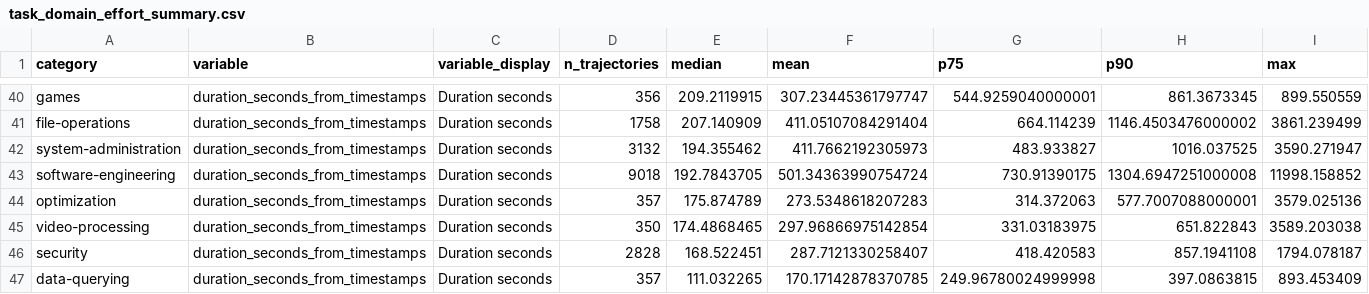
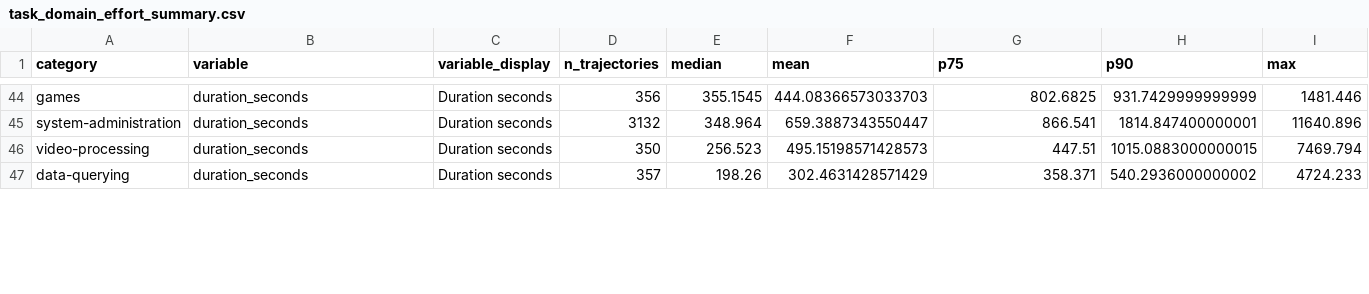
Before and after one commit to mescribano23/TerminalBenchAnalysis, a CSV file: data/processed_live/task_mining/category/task_domain_effort_summary.csv, drawn as a sheet; only a part is shown, gaps mark what is left out; removed rows and columns are numbered as before the commit, all else as after; the diff covers the shown part only; the diff names each change by its address in the sheet, - before the commit and + after, or states it on an @@ line.

Commit message:
Use scraped trial durations in analyses

```diff
--- a/data/processed_live/task_mining/category/task_domain_effort_summary.csv
+++ b/data/processed_live/task_mining/category/task_domain_effort_summary.csv
-B44 (variable): duration_seconds_from_timestamps
+B44 (variable): duration_seconds
-E44 (median): 209.2119915
+E44 (median): 355.1545
-F44 (mean): 307.23445361797747
+F44 (mean): 444.08366573033703
-G44 (p75): 544.9259040000001
+G44 (p75): 802.6825
-H44 (p90): 861.3673345
+H44 (p90): 931.7429999999999
-I44 (max): 899.550559
+I44 (max): 1481.446
-row 41: file-operations | duration_seconds_from_timestamps | Duration seconds | 1758 | 207.140909 | 411.05107084291404 | 664.114239 | 1146.4503476000002 | 3861.239499
-B45 (variable): duration_seconds_from_timestamps
+B45 (variable): duration_seconds
-E45 (median): 194.355462
+E45 (median): 348.964
-F45 (mean): 411.7662192305973
+F45 (mean): 659.3887343550447
-G45 (p75): 483.933827
+G45 (p75): 866.541
-H45 (p90): 1016.037525
+H45 (p90): 1814.847400000001
-I45 (max): 3590.271947
+I45 (max): 11640.896
-row 43: software-engineering | duration_seconds_from_timestamps | Duration seconds | 9018 | 192.7843705 | 501.34363990754724 | 730.91390175 | 1304.6947251000008 | 11998.158852
-row 44: optimization | duration_seconds_from_timestamps | Duration seconds | 357 | 175.874789 | 273.5348618207283 | 314.372063 | 577.7007088000001 | 3579.025136
-B46 (variable): duration_seconds_from_timestamps
+B46 (variable): duration_seconds
-E46 (median): 174.4868465
+E46 (median): 256.523
-F46 (mean): 297.96866975142854
+F46 (mean): 495.15198571428573
-G46 (p75): 331.03183975
+G46 (p75): 447.51
-H46 (p90): 651.822843
+H46 (p90): 1015.0883000000015
-I46 (max): 3589.203038
+I46 (max): 7469.794
-row 46: security | duration_seconds_from_timestamps | Duration seconds | 2828 | 168.522451 | 287.7121330258407 | 418.420583 | 857.1941108 | 1794.078187
-B47 (variable): duration_seconds_from_timestamps
+B47 (variable): duration_seconds
-E47 (median): 111.032265
+E47 (median): 198.26
-F47 (mean): 170.17142878370785
+F47 (mean): 302.4631428571429
-G47 (p75): 249.96780024999998
+G47 (p75): 358.371
-H47 (p90): 397.0863815
+H47 (p90): 540.2936000000002
-I47 (max): 893.453409
+I47 (max): 4724.233
```
Also changed, not shown: 5 added rows, 1 removed row and 42 edited cells elsewhere in this file, data/processed_live/diminishing_returns/diminishing_returns_effort_bins.csv, data/processed_live/diminishing_returns/diminishing_returns_variable_coverage.csv, 36 other files.
